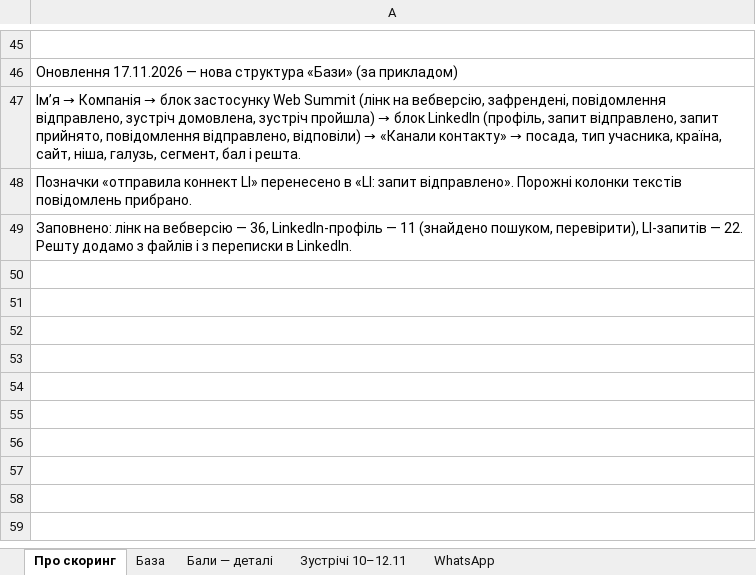
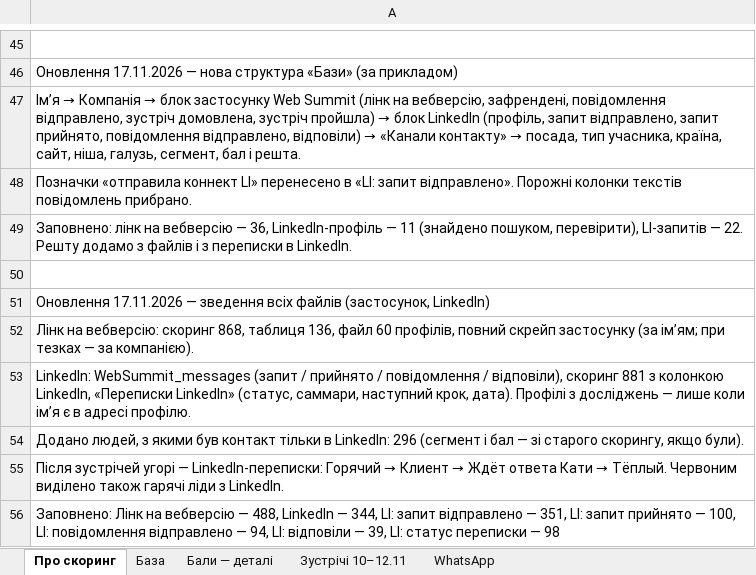
Before and after one commit to katerinazolotaryova-seo/site24, an Excel workbook: web_summit_2026_baza.xlsx, sheet Про скоринг, drawn as a sheet; only a part is shown, gaps mark what is left out; values as stored, in another font and other column widths than the file's, no borders; the diff names each change by its address in the sheet, - before the commit and + after, or states it on an @@ line.

```diff
--- a/web_summit_2026_baza.xlsx (sheet Про скоринг)
+++ b/web_summit_2026_baza.xlsx (sheet Про скоринг)
+row 50: (empty)
+row 51: Оновлення 17.11.2026 — зведення всіх файлів (застосунок, LinkedIn)
+row 52: Лінк на вебверсію: скоринг 868, таблиця 136, файл 60 профілів, повний скрейп застосунку (за ім’ям; при тезках — за компанією).
+row 53: LinkedIn: WebSummit_messages (запит / прийнято / повідомлення / відповіли), скоринг 881 з колонкою LinkedIn, «Переписки LinkedIn» (статус, саммари, наступний крок, дата). Профілі з досліджень — лише коли ім’я є в адресі профілю.
+row 54: Додано людей, з якими був контакт тільки в LinkedIn: 296 (сегмент і бал — зі старого скорингу, якщо були).
+row 55: Після зустрічей угорі — LinkedIn-переписки: Горячий → Клиент → Ждёт ответа Кати → Тёплый. Червоним виділено також гарячі ліди з LinkedIn.
+row 56: Заповнено: Лінк на вебверсію — 488, LinkedIn — 344, LI: запит відправлено — 351, LI: запит прийнято — 100, LI: повідомлення відправлено — 94, LI: відповіли — 39, LI: статус переписки — 98
```
Also changed, not shown: sheet База.
